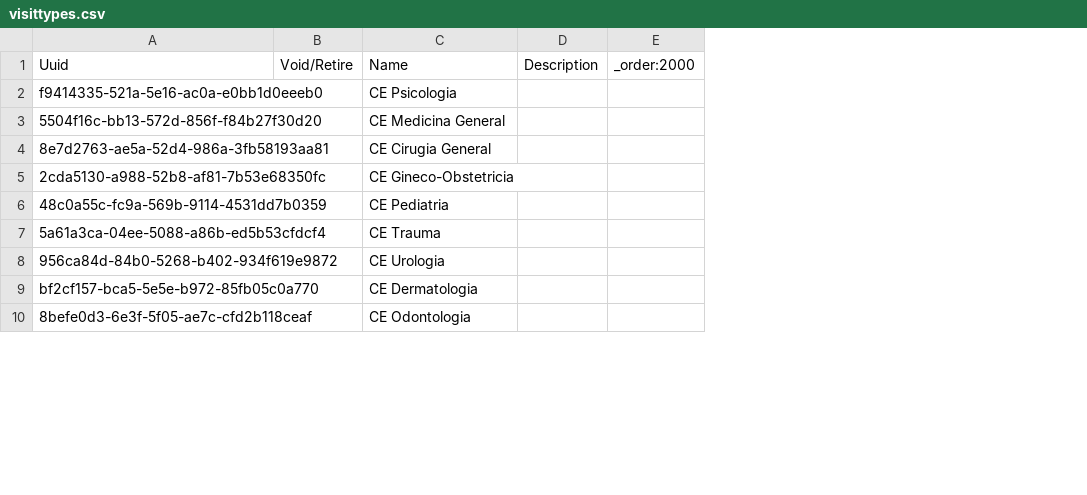
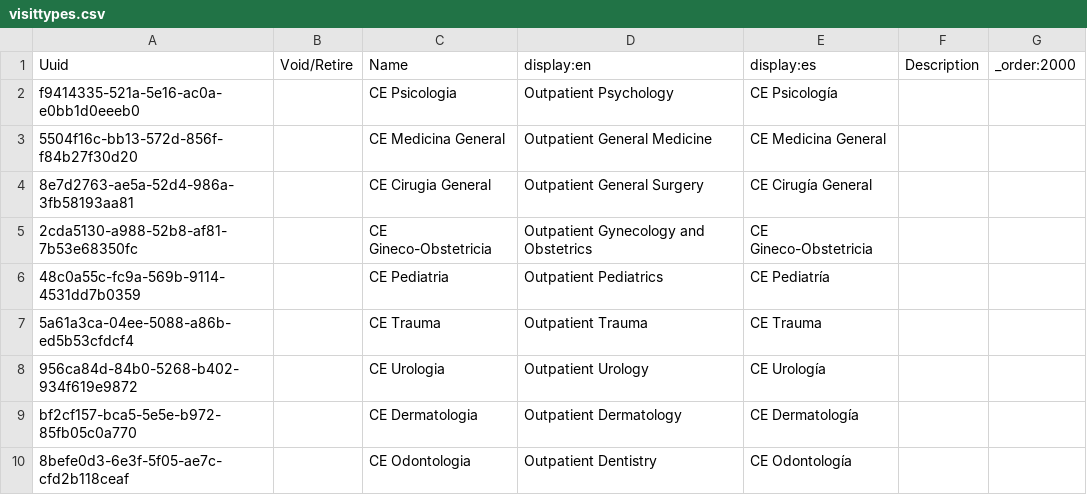
Before and after one commit to mekomsolutions/ozone-ha, a CSV file: configs/openmrs/initializer_config/visittypes/visittypes.csv, drawn as a sheet; only a part is shown; the diff names each change by its address in the sheet, - before the commit and + after, or states it on an @@ line.

Commit message:
Add es translations

```diff
--- a/configs/openmrs/initializer_config/visittypes/visittypes.csv
+++ b/configs/openmrs/initializer_config/visittypes/visittypes.csv
+column D, rows 1-10: display:en | Outpatient Psychology | Outpatient General Medicine | Outpatient General Surgery | Outpatient Gynecology and Obstetrics | Outpatient Pediatrics | Outpatient Trauma | Outpatient Urology | Outpatient Dermatology | Outpatient Dentistry
+column E, rows 1-10: display:es | CE Psicología | CE Medicina General | CE Cirugía General | CE Gineco-Obstetricia | CE Pediatría | CE Trauma | CE Urología | CE Dermatología | CE Odontología
```
Also changed, not shown: configs/openmrs/initializer_config/concepts/registration.csv, configs/openmrs/initializer_config/locations/locations.csv, 2 other files.
